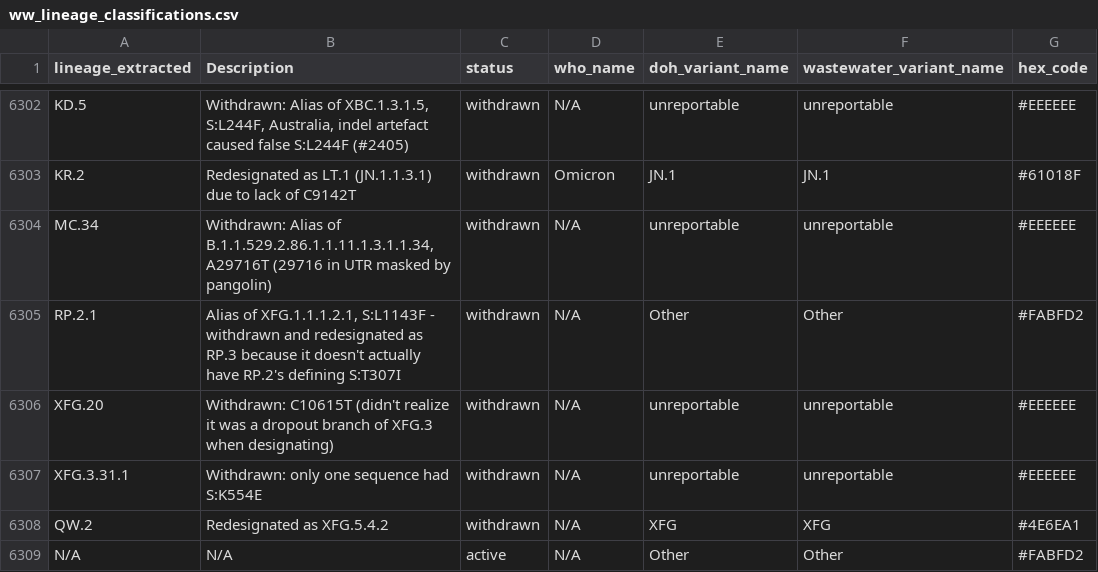
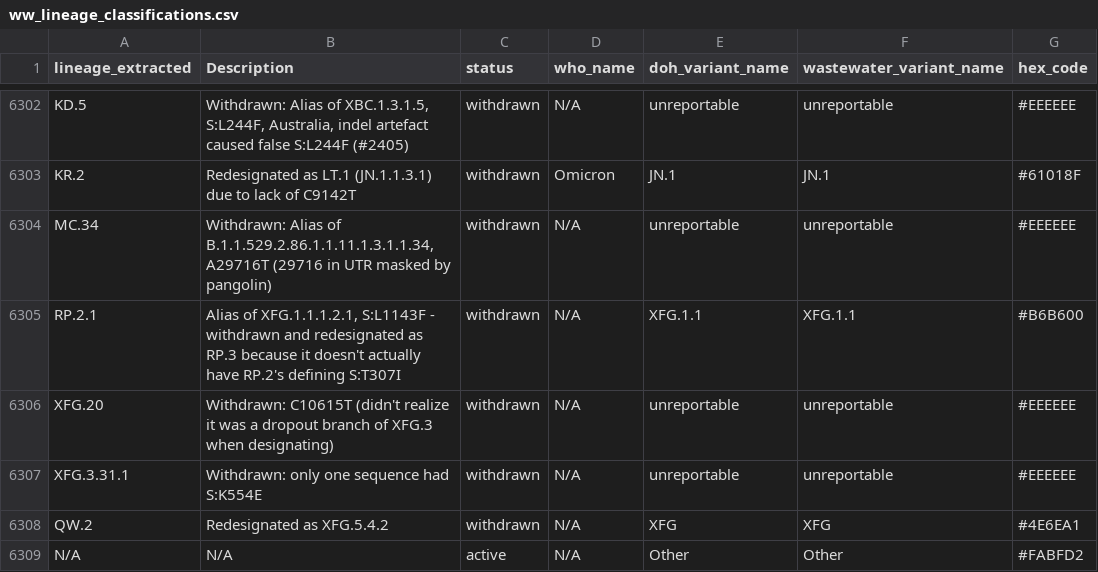
Before and after one commit to NW-PaGe/lineage-classification-cdc, a CSV file: results/ww_lineage_classifications.csv, drawn as a sheet; only a part is shown, gaps mark what is left out.

```diff
--- a/results/ww_lineage_classifications.csv
+++ b/results/ww_lineage_classifications.csv
@@ -6304,3 +6304,3 @@ KR.2,Redesignated as LT.1 (JN.1.1.3.1) due to lack of C9142T,withdrawn,Omicron,J
 MC.34,"Withdrawn: Alias of B.1.1.529.2.86.1.1.11.1.3.1.1.34, A29716T (29716 in UTR masked by pangolin)",withdrawn,N/A,unreportable,unreportable,#EEEEEE
-RP.2.1,"Alias of XFG.1.1.1.2.1, S:L1143F - withdrawn and redesignated as RP.3 because it doesn't actually have RP.2's defining S:T307I",withdrawn,N/A,Other,Other,#FABFD2
+RP.2.1,"Alias of XFG.1.1.1.2.1, S:L1143F - withdrawn and redesignated as RP.3 because it doesn't actually have RP.2's defining S:T307I",withdrawn,N/A,XFG.1.1,XFG.1.1,#B6B600
 XFG.20,Withdrawn: C10615T (didn't realize it was a dropout branch of XFG.3 when designating),withdrawn,N/A,unreportable,unreportable,#EEEEEE
```
Also changed, not shown: pull_hexcodes/pending_additions.csv, pull_hexcodes/qa_disagreements.csv, 1 other file.
